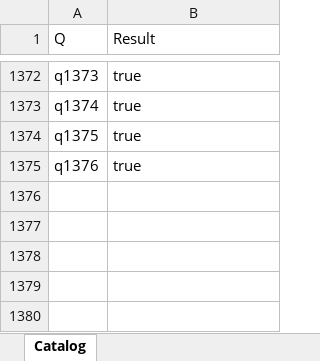
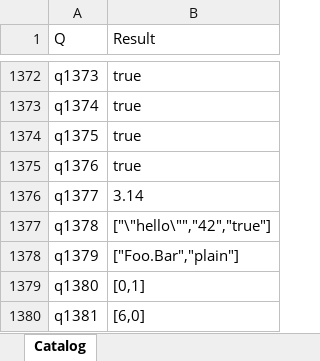
Before and after one commit to lawless-m/MrsFlow, an Excel workbook: Oracle/Oracle.xlsx, sheet Catalog, drawn as a sheet; only a part is shown, gaps mark what is left out; values as stored, in another font and other column widths than the file's, no borders; table styles not drawn; the diff names each change by its address in the sheet, - before the commit and + after, or states it on an @@ line.

```diff
--- a/Oracle/Oracle.xlsx (sheet Catalog)
+++ b/Oracle/Oracle.xlsx (sheet Catalog)
+row 1376: q1377 | 3.14
+row 1377: q1378 | ["\"hello\"","42","true"]
+row 1378: q1379 | ["Foo.Bar","plain"]
+row 1379: q1380 | [0,1]
+row 1380: q1381 | [6,0]
```
Also changed, not shown: 16 other files.
